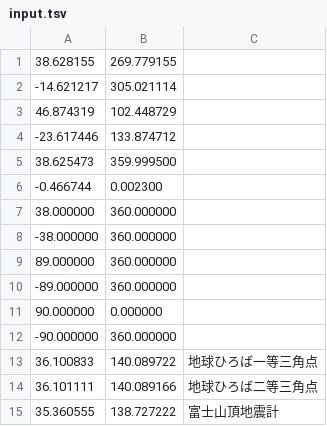
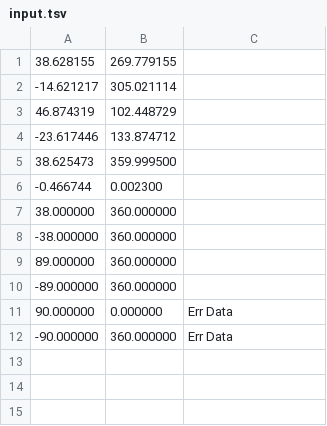
Before and after one commit to iwm-iwama/EGM96, a TSV file: WGS84_EGM96_15-Minute/input.tsv, drawn as a sheet.

```diff
--- a/WGS84_EGM96_15-Minute/input.tsv
+++ b/WGS84_EGM96_15-Minute/input.tsv
@@ -10,6 +10,3 @@
 -89.000000	360.000000
-90.000000	0.000000
--90.000000	360.000000
-36.100833	140.089722	地球ひろば一等三角点
-36.101111	140.089166	地球ひろば二等三角点
-35.360555	138.727222	富士山頂地震計
+90.000000	0.000000	Err Data
+-90.000000	360.000000	Err Data
```
Also changed, not shown: WGS84_EGM96_15-Minute/sample_input_dms.tsv, 4 other files.
